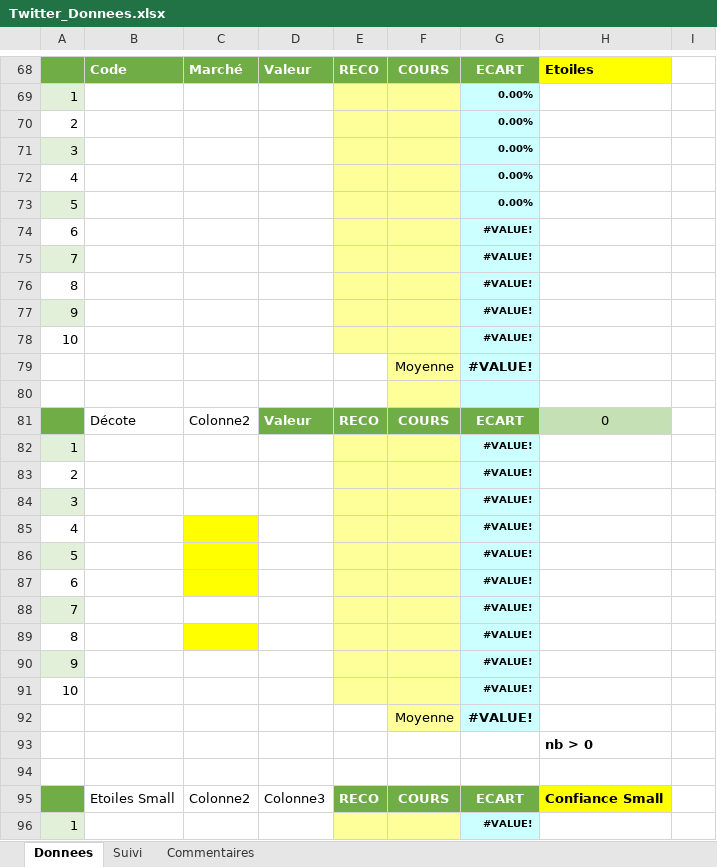
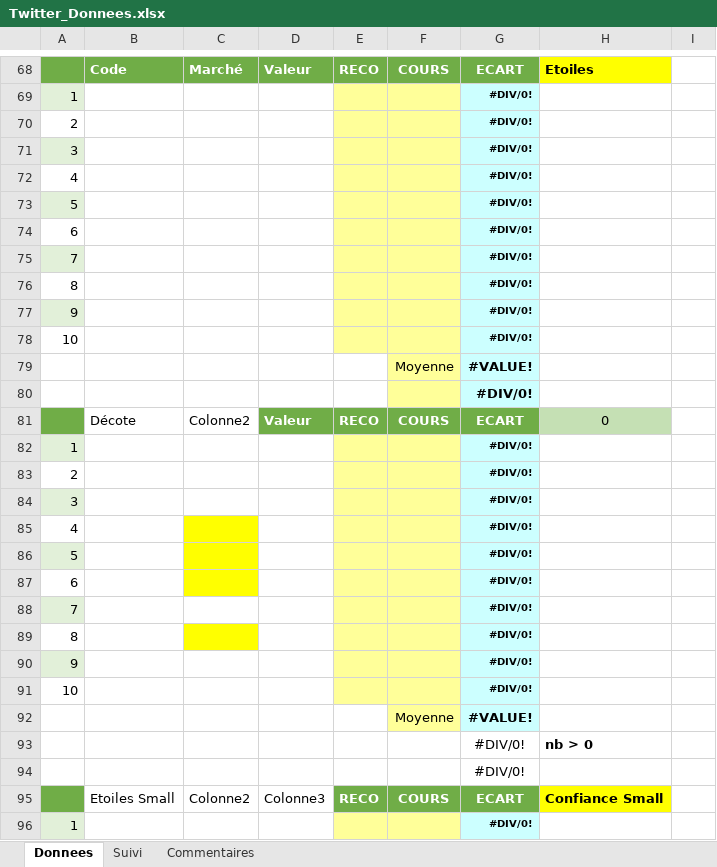
Before and after one commit to Charly33436/Swing_Trading, an Excel workbook: Twitter_Donnees.xlsx, sheet Donnees, drawn as a sheet; only a part is shown, gaps mark what is left out; values as stored, in another font and other column widths than the file's, no borders; conditional formats not drawn; the diff covers the shown part only; the diff names each change by its address in the sheet, - before the commit and + after, or states it on an @@ line.

```diff
--- a/Twitter_Donnees.xlsx (sheet Donnees)
+++ b/Twitter_Donnees.xlsx (sheet Donnees)
-G69:G73: 0.00%
+G69:G73: #DIV/0!
-G74:G78: #VALUE!
+G74:G78: #DIV/0!
-G80: (empty)
+G80: #DIV/0!
-G82:G91: #VALUE!
+G82:G91: #DIV/0!
-G93:G94: (empty)
+G93:G94: #DIV/0!
-G96: #VALUE!
+G96: #DIV/0!
```
Also changed, not shown: 53 edited cells elsewhere in this sheet, sheet Suivi, formulas that keep their value.
